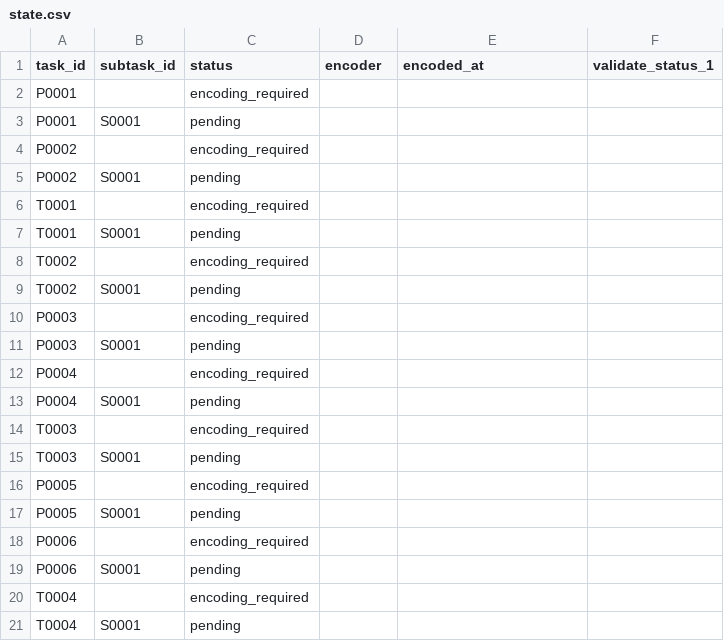
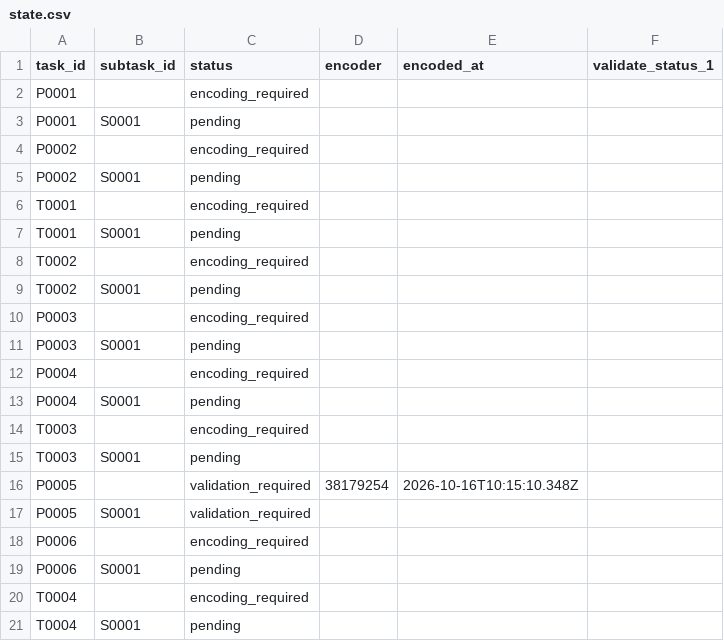
Before and after one commit to ohwjd/test-20261016-1, a CSV file: tracking/state.csv, drawn as a sheet.

```diff
--- a/tracking/state.csv
+++ b/tracking/state.csv
@@ -15,4 +15,4 @@ T0003,,encoding_required,,,
 T0003,S0001,pending,,,
-P0005,,encoding_required,,,
-P0005,S0001,pending,,,
+P0005,,validation_required,38179254,2026-10-16T10:15:10.348Z,
+P0005,S0001,validation_required,,,
 P0006,,encoding_required,,,
```
Also changed, not shown: 5 other files.
